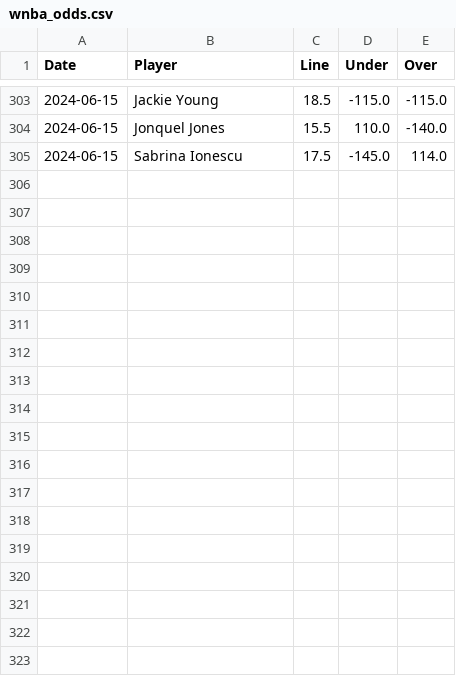
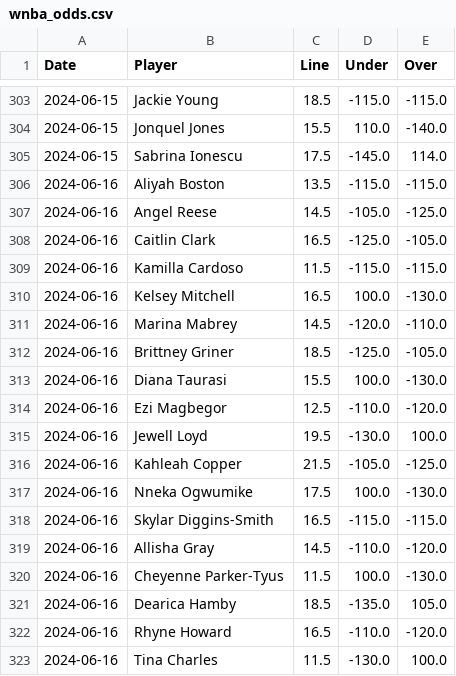
Before and after one commit to chessgoose/nba-ml-predictions, a CSV file: data/wnba_odds.csv, drawn as a sheet; only a part is shown, gaps mark what is left out; the diff names each change by its address in the sheet, - before the commit and + after, or states it on an @@ line.

```diff
--- a/data/wnba_odds.csv
+++ b/data/wnba_odds.csv
+row 306: 2024-06-16 | Aliyah Boston | 13.5 | -115.0 | -115.0
+row 307: 2024-06-16 | Angel Reese | 14.5 | -105.0 | -125.0
+row 308: 2024-06-16 | Caitlin Clark | 16.5 | -125.0 | -105.0
+row 309: 2024-06-16 | Kamilla Cardoso | 11.5 | -115.0 | -115.0
+row 310: 2024-06-16 | Kelsey Mitchell | 16.5 | 100.0 | -130.0
+row 311: 2024-06-16 | Marina Mabrey | 14.5 | -120.0 | -110.0
+row 312: 2024-06-16 | Brittney Griner | 18.5 | -125.0 | -105.0
+row 313: 2024-06-16 | Diana Taurasi | 15.5 | 100.0 | -130.0
+row 314: 2024-06-16 | Ezi Magbegor | 12.5 | -110.0 | -120.0
+row 315: 2024-06-16 | Jewell Loyd | 19.5 | -130.0 | 100.0
+row 316: 2024-06-16 | Kahleah Copper | 21.5 | -105.0 | -125.0
+row 317: 2024-06-16 | Nneka Ogwumike | 17.5 | 100.0 | -130.0
+row 318: 2024-06-16 | Skylar Diggins-Smith | 16.5 | -115.0 | -115.0
+row 319: 2024-06-16 | Allisha Gray | 14.5 | -110.0 | -120.0
+row 320: 2024-06-16 | Cheyenne Parker-Tyus | 11.5 | 100.0 | -130.0
+row 321: 2024-06-16 | Dearica Hamby | 18.5 | -135.0 | 105.0
+row 322: 2024-06-16 | Rhyne Howard | 16.5 | -110.0 | -120.0
+row 323: 2024-06-16 | Tina Charles | 11.5 | -130.0 | 100.0
```
Also changed, not shown: top_5_feature_combinations.csv, 13 other files.
